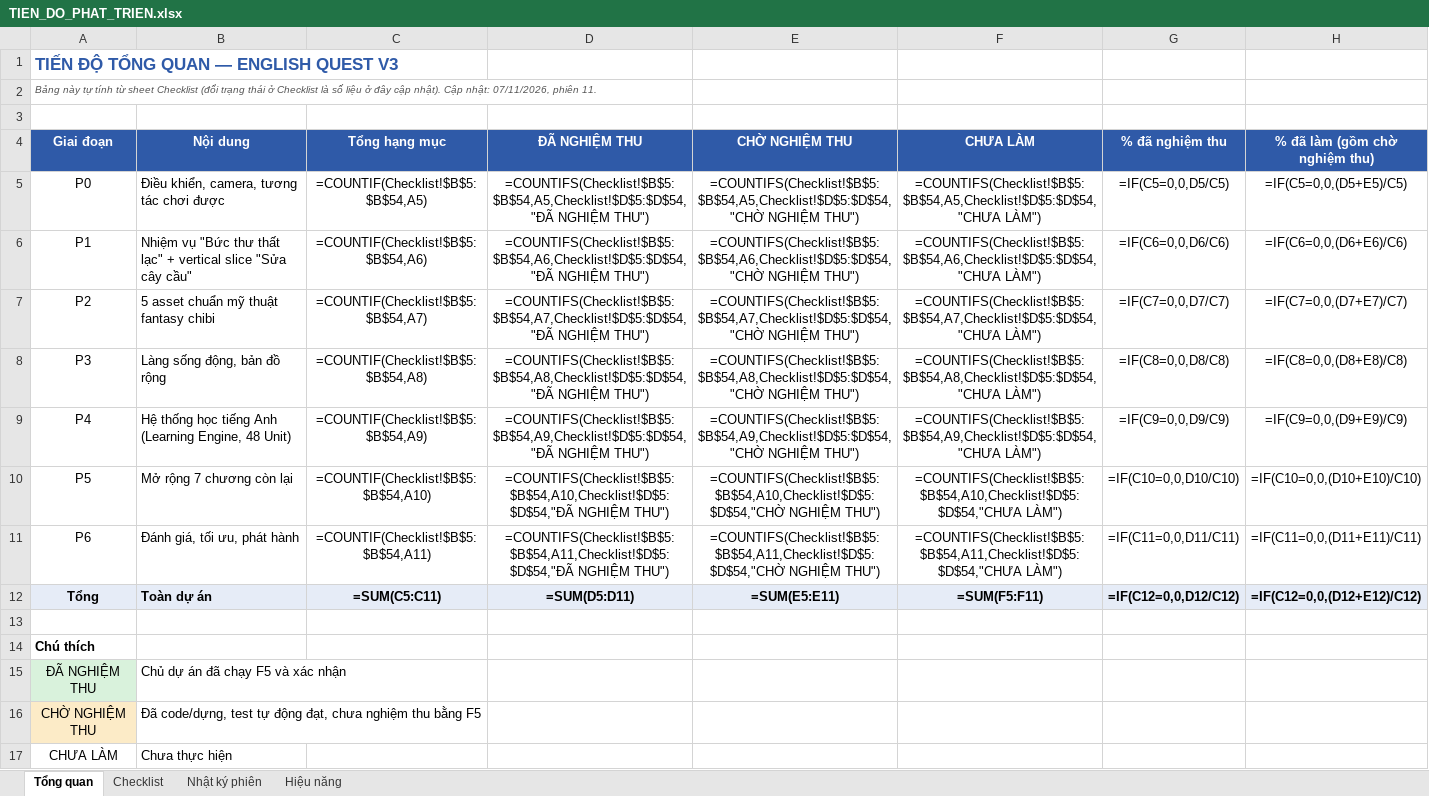
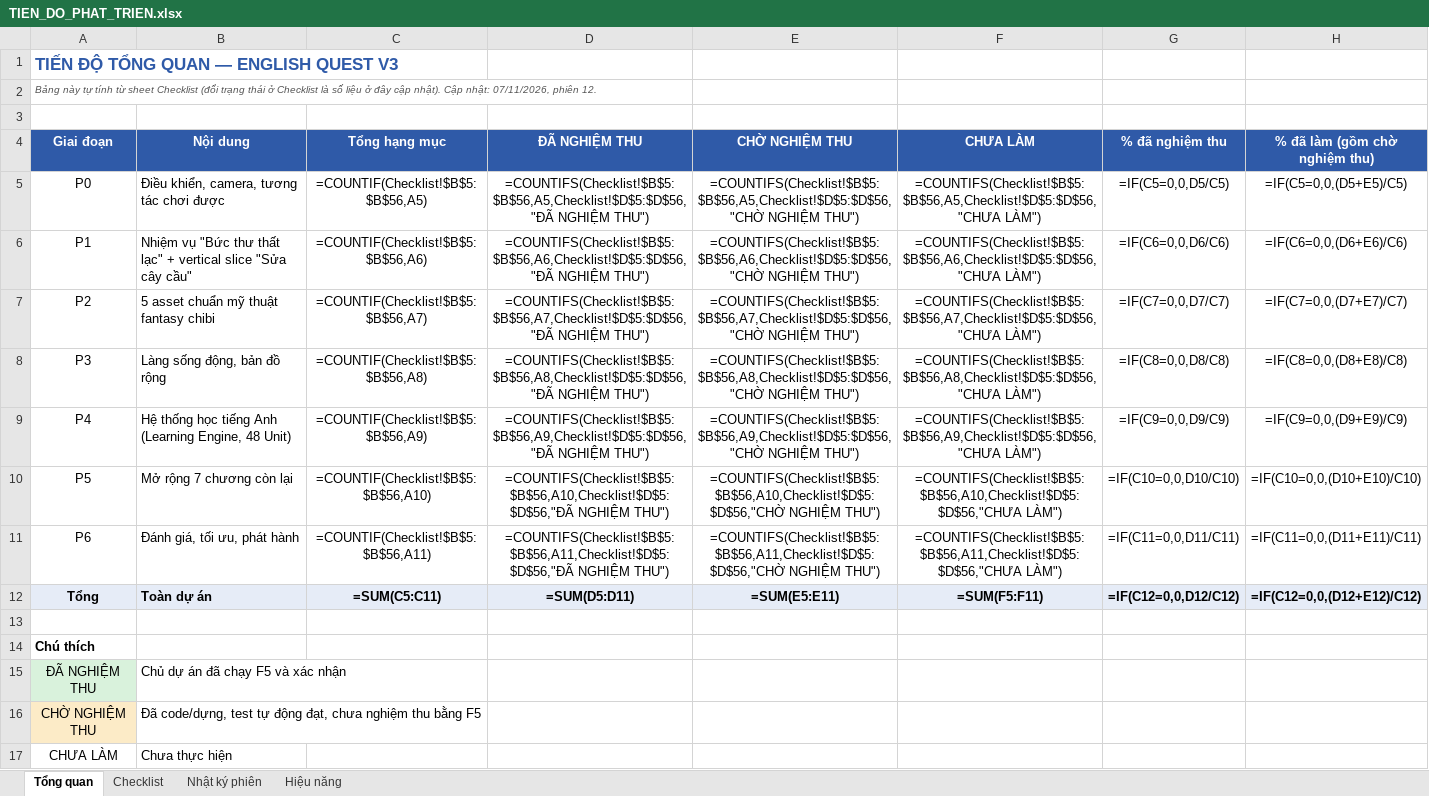
Before and after one commit to lucky89x/english-game-v3, an Excel workbook: docs/TIEN_DO_PHAT_TRIEN.xlsx, sheet Tổng quan, drawn as a sheet; values as stored, in another font and other column widths than the file's, no borders; formulas without a stored value are shown as written; conditional formats not drawn; the diff names each change by its address in the sheet, - before the commit and + after, or states it on an @@ line.

```diff
--- a/docs/TIEN_DO_PHAT_TRIEN.xlsx (sheet Tổng quan)
+++ b/docs/TIEN_DO_PHAT_TRIEN.xlsx (sheet Tổng quan)
-A2 (Giai đoạn): …07/11/2026, phiên 11.
+A2 (Giai đoạn): …07/11/2026, phiên 12.
-C5 (Tổng hạng mục): =COUNTIF(Checklist!$B$5:$B$54,A5)
+C5 (Tổng hạng mục): =COUNTIF(Checklist!$B$5:$B$56,A5)
-D5 (ĐÃ NGHIỆM THU): =COUNTIFS(Checklist!$B$5:$B$54,A5,Checklist!$D$5:$D$54,"ĐÃ NGHIỆM THU")
+D5 (ĐÃ NGHIỆM THU): =COUNTIFS(Checklist!$B$5:$B$56,A5,Checklist!$D$5:$D$56,"ĐÃ NGHIỆM THU")
-E5 (CHỜ NGHIỆM THU): =COUNTIFS(Checklist!$B$5:$B$54,A5,Checklist!$D$5:$D$54,"CHỜ NGHIỆM THU")
+E5 (CHỜ NGHIỆM THU): =COUNTIFS(Checklist!$B$5:$B$56,A5,Checklist!$D$5:$D$56,"CHỜ NGHIỆM THU")
-F5 (CHƯA LÀM): =COUNTIFS(Checklist!$B$5:$B$54,A5,Checklist!$D$5:$D$54,"CHƯA LÀM")
+F5 (CHƯA LÀM): =COUNTIFS(Checklist!$B$5:$B$56,A5,Checklist!$D$5:$D$56,"CHƯA LÀM")
-C6 (Tổng hạng mục): =COUNTIF(Checklist!$B$5:$B$54,A6)
+C6 (Tổng hạng mục): =COUNTIF(Checklist!$B$5:$B$56,A6)
-D6 (ĐÃ NGHIỆM THU): =COUNTIFS(Checklist!$B$5:$B$54,A6,Checklist!$D$5:$D$54,"ĐÃ NGHIỆM THU")
+D6 (ĐÃ NGHIỆM THU): =COUNTIFS(Checklist!$B$5:$B$56,A6,Checklist!$D$5:$D$56,"ĐÃ NGHIỆM THU")
-E6 (CHỜ NGHIỆM THU): =COUNTIFS(Checklist!$B$5:$B$54,A6,Checklist!$D$5:$D$54,"CHỜ NGHIỆM THU")
+E6 (CHỜ NGHIỆM THU): =COUNTIFS(Checklist!$B$5:$B$56,A6,Checklist!$D$5:$D$56,"CHỜ NGHIỆM THU")
-F6 (CHƯA LÀM): =COUNTIFS(Checklist!$B$5:$B$54,A6,Checklist!$D$5:$D$54,"CHƯA LÀM")
+F6 (CHƯA LÀM): =COUNTIFS(Checklist!$B$5:$B$56,A6,Checklist!$D$5:$D$56,"CHƯA LÀM")
-C7 (Tổng hạng mục): =COUNTIF(Checklist!$B$5:$B$54,A7)
+C7 (Tổng hạng mục): =COUNTIF(Checklist!$B$5:$B$56,A7)
-D7 (ĐÃ NGHIỆM THU): =COUNTIFS(Checklist!$B$5:$B$54,A7,Checklist!$D$5:$D$54,"ĐÃ NGHIỆM THU")
+D7 (ĐÃ NGHIỆM THU): =COUNTIFS(Checklist!$B$5:$B$56,A7,Checklist!$D$5:$D$56,"ĐÃ NGHIỆM THU")
-E7 (CHỜ NGHIỆM THU): =COUNTIFS(Checklist!$B$5:$B$54,A7,Checklist!$D$5:$D$54,"CHỜ NGHIỆM THU")
+E7 (CHỜ NGHIỆM THU): =COUNTIFS(Checklist!$B$5:$B$56,A7,Checklist!$D$5:$D$56,"CHỜ NGHIỆM THU")
-F7 (CHƯA LÀM): =COUNTIFS(Checklist!$B$5:$B$54,A7,Checklist!$D$5:$D$54,"CHƯA LÀM")
+F7 (CHƯA LÀM): =COUNTIFS(Checklist!$B$5:$B$56,A7,Checklist!$D$5:$D$56,"CHƯA LÀM")
-C8 (Tổng hạng mục): =COUNTIF(Checklist!$B$5:$B$54,A8)
+C8 (Tổng hạng mục): =COUNTIF(Checklist!$B$5:$B$56,A8)
-D8 (ĐÃ NGHIỆM THU): =COUNTIFS(Checklist!$B$5:$B$54,A8,Checklist!$D$5:$D$54,"ĐÃ NGHIỆM THU")
+D8 (ĐÃ NGHIỆM THU): =COUNTIFS(Checklist!$B$5:$B$56,A8,Checklist!$D$5:$D$56,"ĐÃ NGHIỆM THU")
-E8 (CHỜ NGHIỆM THU): =COUNTIFS(Checklist!$B$5:$B$54,A8,Checklist!$D$5:$D$54,"CHỜ NGHIỆM THU")
+E8 (CHỜ NGHIỆM THU): =COUNTIFS(Checklist!$B$5:$B$56,A8,Checklist!$D$5:$D$56,"CHỜ NGHIỆM THU")
-F8 (CHƯA LÀM): =COUNTIFS(Checklist!$B$5:$B$54,A8,Checklist!$D$5:$D$54,"CHƯA LÀM")
+F8 (CHƯA LÀM): =COUNTIFS(Checklist!$B$5:$B$56,A8,Checklist!$D$5:$D$56,"CHƯA LÀM")
-C9 (Tổng hạng mục): =COUNTIF(Checklist!$B$5:$B$54,A9)
+C9 (Tổng hạng mục): =COUNTIF(Checklist!$B$5:$B$56,A9)
-D9 (ĐÃ NGHIỆM THU): =COUNTIFS(Checklist!$B$5:$B$54,A9,Checklist!$D$5:$D$54,"ĐÃ NGHIỆM THU")
+D9 (ĐÃ NGHIỆM THU): =COUNTIFS(Checklist!$B$5:$B$56,A9,Checklist!$D$5:$D$56,"ĐÃ NGHIỆM THU")
-E9 (CHỜ NGHIỆM THU): =COUNTIFS(Checklist!$B$5:$B$54,A9,Checklist!$D$5:$D$54,"CHỜ NGHIỆM THU")
+E9 (CHỜ NGHIỆM THU): =COUNTIFS(Checklist!$B$5:$B$56,A9,Checklist!$D$5:$D$56,"CHỜ NGHIỆM THU")
-F9 (CHƯA LÀM): =COUNTIFS(Checklist!$B$5:$B$54,A9,Checklist!$D$5:$D$54,"CHƯA LÀM")
+F9 (CHƯA LÀM): =COUNTIFS(Checklist!$B$5:$B$56,A9,Checklist!$D$5:$D$56,"CHƯA LÀM")
-C10 (Tổng hạng mục): =COUNTIF(Checklist!$B$5:$B$54,A10)
+C10 (Tổng hạng mục): =COUNTIF(Checklist!$B$5:$B$56,A10)
-D10 (ĐÃ NGHIỆM THU): =COUNTIFS(Checklist!$B$5:$B$54,A10,Checklist!$D$5:$D$54,"ĐÃ NGHIỆM THU")
+D10 (ĐÃ NGHIỆM THU): =COUNTIFS(Checklist!$B$5:$B$56,A10,Checklist!$D$5:$D$56,"ĐÃ NGHIỆM THU")
-E10 (CHỜ NGHIỆM THU): =COUNTIFS(Checklist!$B$5:$B$54,A10,Checklist!$D$5:$D$54,"CHỜ NGHIỆM THU")
+E10 (CHỜ NGHIỆM THU): =COUNTIFS(Checklist!$B$5:$B$56,A10,Checklist!$D$5:$D$56,"CHỜ NGHIỆM THU")
-F10 (CHƯA LÀM): =COUNTIFS(Checklist!$B$5:$B$54,A10,Checklist!$D$5:$D$54,"CHƯA LÀM")
+F10 (CHƯA LÀM): =COUNTIFS(Checklist!$B$5:$B$56,A10,Checklist!$D$5:$D$56,"CHƯA LÀM")
-C11 (Tổng hạng mục): =COUNTIF(Checklist!$B$5:$B$54,A11)
+C11 (Tổng hạng mục): =COUNTIF(Checklist!$B$5:$B$56,A11)
-D11 (ĐÃ NGHIỆM THU): =COUNTIFS(Checklist!$B$5:$B$54,A11,Checklist!$D$5:$D$54,"ĐÃ NGHIỆM THU")
+D11 (ĐÃ NGHIỆM THU): =COUNTIFS(Checklist!$B$5:$B$56,A11,Checklist!$D$5:$D$56,"ĐÃ NGHIỆM THU")
-E11 (CHỜ NGHIỆM THU): =COUNTIFS(Checklist!$B$5:$B$54,A11,Checklist!$D$5:$D$54,"CHỜ NGHIỆM THU")
+E11 (CHỜ NGHIỆM THU): =COUNTIFS(Checklist!$B$5:$B$56,A11,Checklist!$D$5:$D$56,"CHỜ NGHIỆM THU")
-F11 (CHƯA LÀM): =COUNTIFS(Checklist!$B$5:$B$54,A11,Checklist!$D$5:$D$54,"CHƯA LÀM")
+F11 (CHƯA LÀM): =COUNTIFS(Checklist!$B$5:$B$56,A11,Checklist!$D$5:$D$56,"CHƯA LÀM")
```
Also changed, not shown: sheet Checklist, sheet Hiệu năng, sheet Nhật ký phiên, 55 other files.
